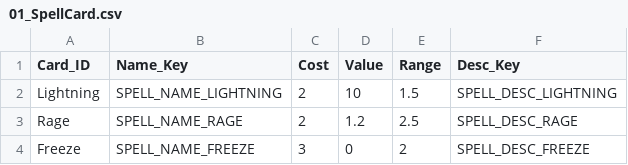
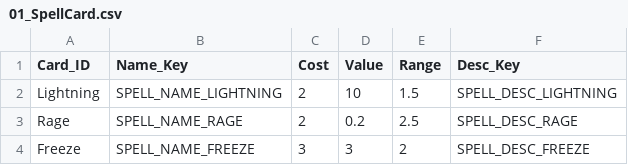
Before and after one commit to ssm3842/Inklash, a CSV file: Assets/Scripts/Csv/01_SpellCard.csv, drawn as a sheet.

Commit message:
주문 csv 파일 연계
- spellcard의 Value 값을 조정하면 분노의 변경 배율과 빙결의 지속시간을 조절할 수 있음.

```diff
--- a/Assets/Scripts/Csv/01_SpellCard.csv
+++ b/Assets/Scripts/Csv/01_SpellCard.csv
@@ -2,3 +2,3 @@
 Lightning,SPELL_NAME_LIGHTNING,2,10,1.5,SPELL_DESC_LIGHTNING
-Rage,SPELL_NAME_RAGE,2,1.2,2.5,SPELL_DESC_RAGE
-Freeze,SPELL_NAME_FREEZE,3,0,2,SPELL_DESC_FREEZE
+Rage,SPELL_NAME_RAGE,2,0.2,2.5,SPELL_DESC_RAGE
+Freeze,SPELL_NAME_FREEZE,3,3,2,SPELL_DESC_FREEZE
```
Also changed, not shown: 6 other files.
